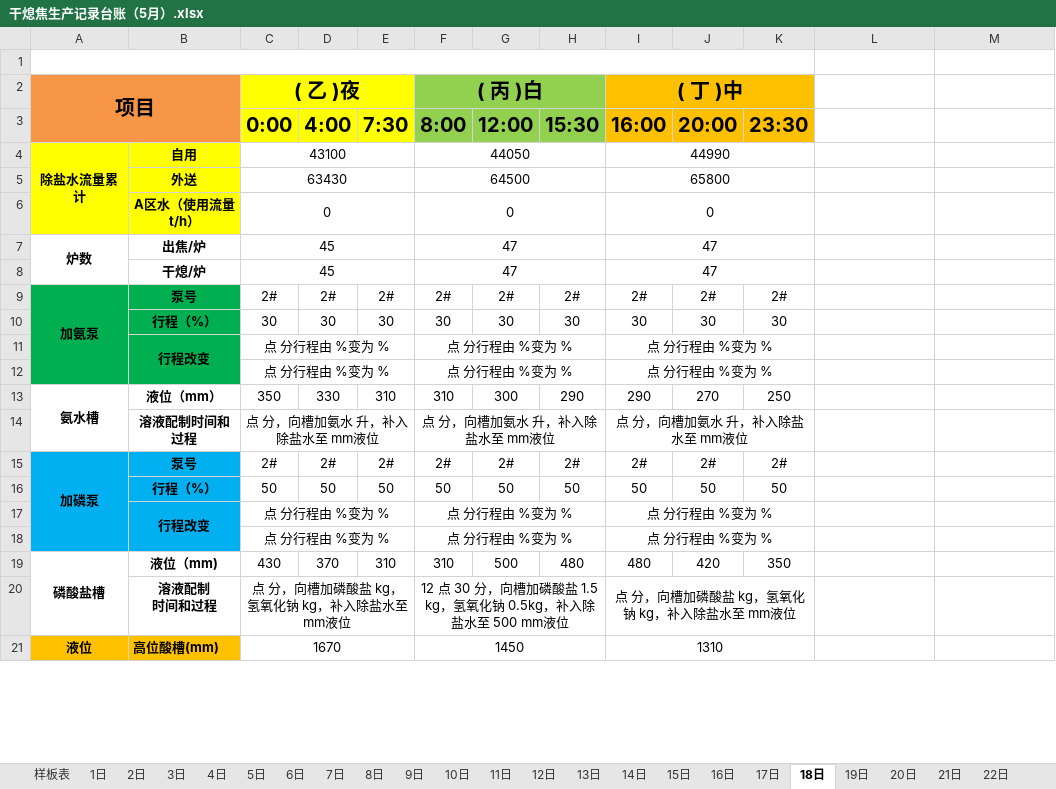
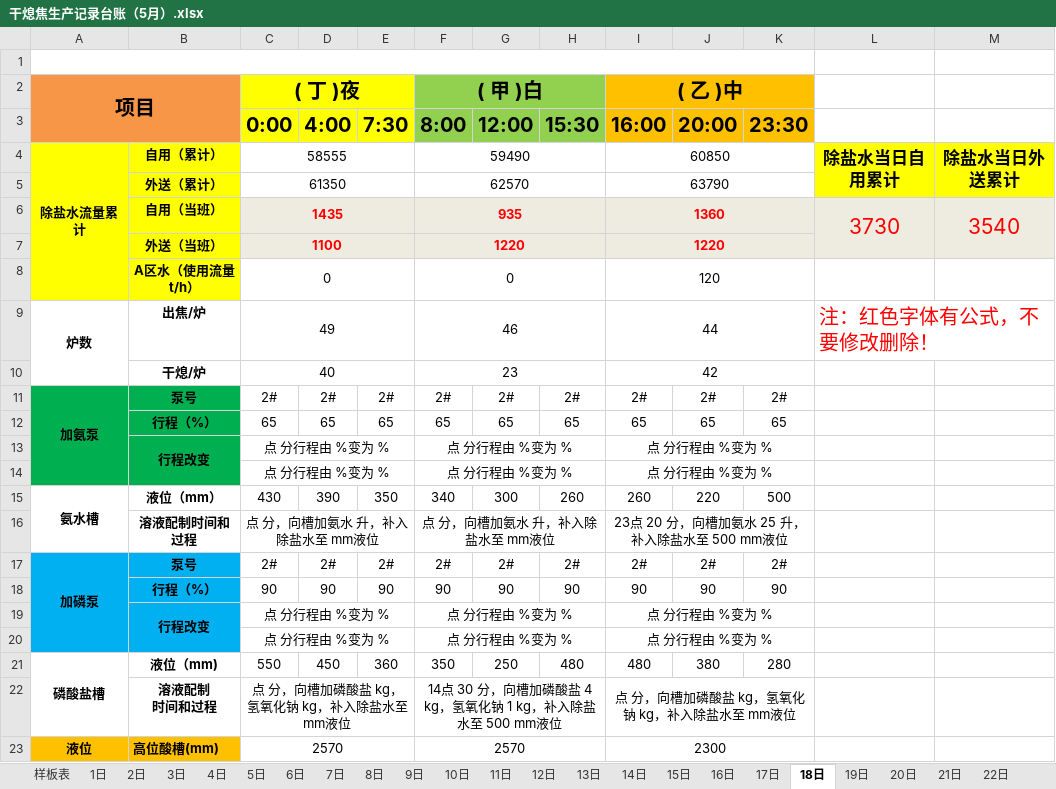
Before and after one commit to ErzhongHoo/-, an Excel workbook: 干熄焦生产记录台账/2021/干熄焦生产记录台账（5月）.xlsx, sheet 18日, drawn as a sheet; only a part is shown; values as stored, in another font and other column widths than the file's, no borders; removed rows and columns are numbered as before the commit, all else as after; the diff covers the shown part only; the diff names each change by its address in the sheet, - before the commit and + after, or states it on an @@ line.

```diff
--- a/干熄焦生产记录台账/2021/干熄焦生产记录台账（5月）.xlsx (sheet 18日)
+++ b/干熄焦生产记录台账/2021/干熄焦生产记录台账（5月）.xlsx (sheet 18日)
-C2: ( 乙 )夜
+C2: ( 丁 )夜
-F2: ( 丙 )白
+F2: ( 甲 )白
-I2: ( 丁 )中
+I2: ( 乙 )中
-row 4: 除盐水流量累计 | 自用 | 43100 |  |  | 44050 |  |  | 44990
-row 5:  | 外送 | 63430 |  |  | 64500 |  |  | 65800
+row 4: 除盐水流量累计 | 自用（累计） | 58555 |  |  | 59490 |  |  | 60850 |  |  | 除盐水当日自用累计 | 除盐水当日外送累计
+row 5:  | 外送（累计） | 61350 |  |  | 62570 |  |  | 63790
+row 6:  | 自用（当班） | 1435 |  |  | 935 |  |  | 1360 |  |  | 3730 | 3540
+row 7:  | 外送（当班） | 1100 |  |  | 1220 |  |  | 1220
-I8 (( 乙 )中): 0
+I8 (( 乙 )中): 120
-C9 (( 丁 )夜): 45
+C9 (( 丁 )夜): 49
-F9 (( 甲 )白): 47
+F9 (( 甲 )白): 46
-I9 (( 乙 )中): 47
+I9 (( 乙 )中): 44
-L9: (empty)
+L9: 注：红色字体有公式，不要修改删除！
+L9:M9 merged
-row 8:  | 干熄/炉 | 45 |  |  | 47 |  |  | 47
+row 10:  | 干熄/炉 | 40 |  |  | 23 |  |  | 42
-row 10:  | 行程（%） | 30 | 30 | 30 | 30 | 30 | 30 | 30 | 30 | 30
+row 12:  | 行程（%） | 65 | 65 | 65 | 65 | 65 | 65 | 65 | 65 | 65
-row 13: 氨水槽 | 液位（mm） | 350 | 330 | 310 | 310 | 300 | 290 | 290 | 270 | 250
+row 15: 氨水槽 | 液位（mm） | 430 | 390 | 350 | 340 | 300 | 260 | 260 | 220 | 500
-I16 (( 乙 )中): 点 分，向槽加氨水 升，补入除盐水至 mm液位
+I16 (( 乙 )中): 23点 20 分，向槽加氨水 25 升，补入除盐水至 500 mm液位
-row 16:  | 行程（%） | 50 | 50 | 50 | 50 | 50 | 50 | 50 | 50 | 50
+row 18:  | 行程（%） | 90 | 90 | 90 | 90 | 90 | 90 | 90 | 90 | 90
-C21 (( 丁 )夜): 430
+C21 (( 丁 )夜): 550
-D21: 370
+D21: 450
-E21: 310
+E21: 360
-F21 (( 甲 )白): 310
+F21 (( 甲 )白): 350
-G21: 500
+G21: 250
-J21: 420
+J21: 380
-K21: 350
+K21: 280
-F22 (( 甲 )白): 12 点 30 分，向槽加磷酸盐 1.5 kg，氢氧化钠 0.5kg，补入除…
+F22 (( 甲 )白): 14点 30 分，向槽加磷酸盐 4 kg，氢氧化钠 1 kg，补入除…
-C23 (( 丁 )夜): 1670
+C23 (( 丁 )夜): 2570
-F23 (( 甲 )白): 1450
+F23 (( 甲 )白): 2570
-I23 (( 乙 )中): 1310
+I23 (( 乙 )中): 2300
```
Also changed, not shown: 34 added rows, 34 removed rows and 12 edited cells elsewhere in this sheet, sheet 3日, sheet 2日, sheet 25日, sheet 31日, sheet 23日, sheet 5日, 25 more sheets, 干熄焦生产记录台账/2020/干熄焦生产记录台账（5月）.xlsx, 干熄焦生产记录台账/2020/干熄焦生产记录台账（8月）.xlsx, 11 other files.
